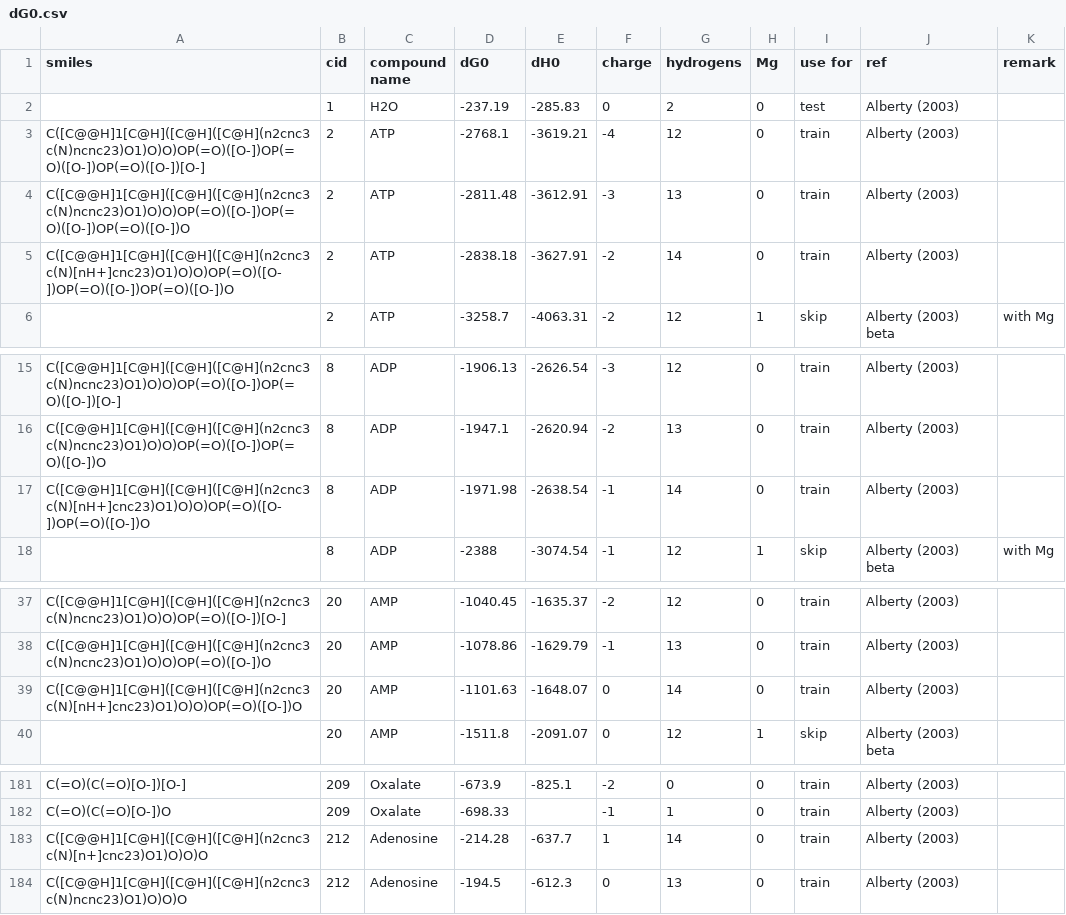
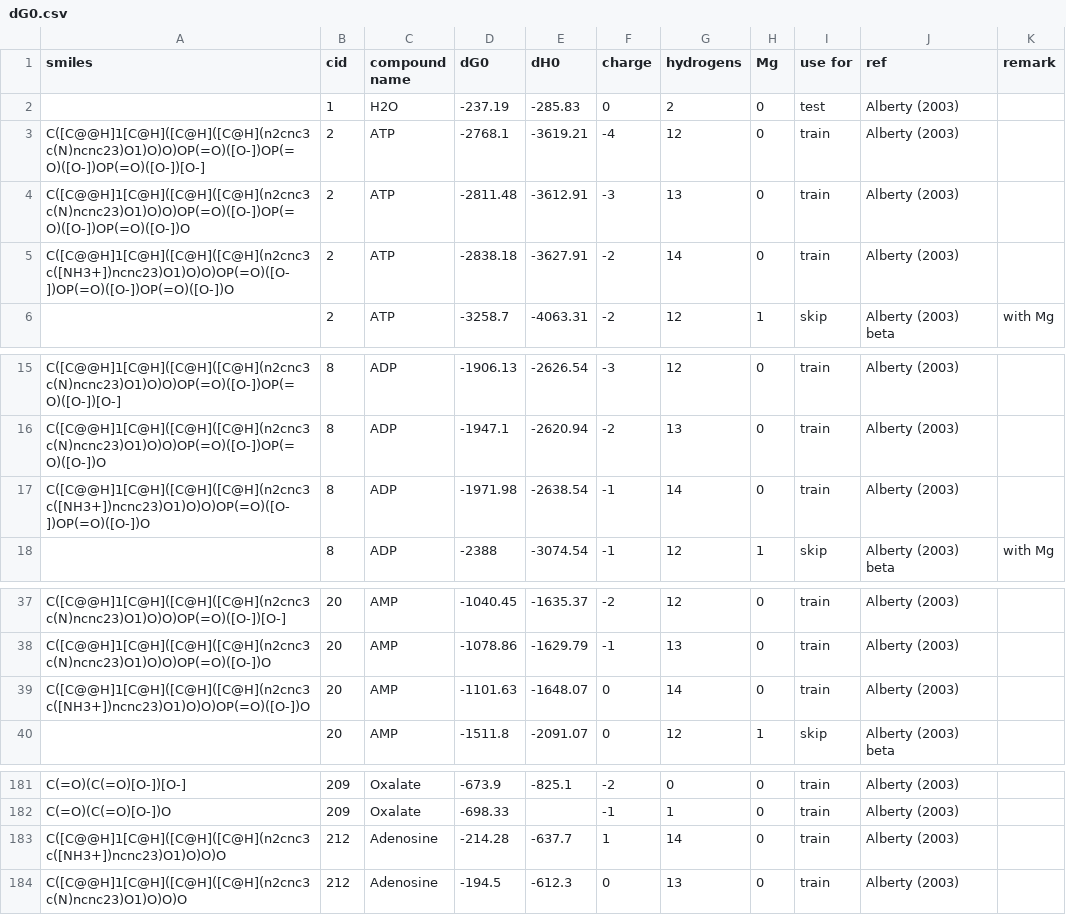
Before and after one commit to asmvernon/milo-lab, a CSV file: data/thermodynamics/dG0.csv, drawn as a sheet; only a part is shown, gaps mark what is left out.

```diff
--- a/data/thermodynamics/dG0.csv
+++ b/data/thermodynamics/dG0.csv
@@ -4,3 +4,3 @@
 "C([C@@H]1[C@H]([C@H]([C@H](n2cnc3c(N)ncnc23)O1)O)O)OP(=O)([O-])OP(=O)([O-])OP(=O)([O-])O",2,"ATP",-2811.48,-3612.91,-3,13,0,"train","Alberty (2003)",
-"C([C@@H]1[C@H]([C@H]([C@H](n2cnc3c(N)[nH+]cnc23)O1)O)O)OP(=O)([O-])OP(=O)([O-])OP(=O)([O-])O",2,"ATP",-2838.18,-3627.91,-2,14,0,"train","Alberty (2003)",
+"C([C@@H]1[C@H]([C@H]([C@H](n2cnc3c([NH3+])ncnc23)O1)O)O)OP(=O)([O-])OP(=O)([O-])OP(=O)([O-])O",2,"ATP",-2838.18,-3627.91,-2,14,0,"train","Alberty (2003)",
 ,2,"ATP",-3258.7,-4063.31,-2,12,1,"skip","Alberty (2003) beta","with Mg"
@@ -16,3 +16,3 @@
 "C([C@@H]1[C@H]([C@H]([C@H](n2cnc3c(N)ncnc23)O1)O)O)OP(=O)([O-])OP(=O)([O-])O",8,"ADP",-1947.1,-2620.94,-2,13,0,"train","Alberty (2003)",
-"C([C@@H]1[C@H]([C@H]([C@H](n2cnc3c(N)[nH+]cnc23)O1)O)O)OP(=O)([O-])OP(=O)([O-])O",8,"ADP",-1971.98,-2638.54,-1,14,0,"train","Alberty (2003)",
+"C([C@@H]1[C@H]([C@H]([C@H](n2cnc3c([NH3+])ncnc23)O1)O)O)OP(=O)([O-])OP(=O)([O-])O",8,"ADP",-1971.98,-2638.54,-1,14,0,"train","Alberty (2003)",
 ,8,"ADP",-2388,-3074.54,-1,12,1,"skip","Alberty (2003) beta","with Mg"
@@ -38,3 +38,3 @@
 "C([C@@H]1[C@H]([C@H]([C@H](n2cnc3c(N)ncnc23)O1)O)O)OP(=O)([O-])O",20,"AMP",-1078.86,-1629.79,-1,13,0,"train","Alberty (2003)",
-"C([C@@H]1[C@H]([C@H]([C@H](n2cnc3c(N)[nH+]cnc23)O1)O)O)OP(=O)([O-])O",20,"AMP",-1101.63,-1648.07,0,14,0,"train","Alberty (2003)",
+"C([C@@H]1[C@H]([C@H]([C@H](n2cnc3c([NH3+])ncnc23)O1)O)O)OP(=O)([O-])O",20,"AMP",-1101.63,-1648.07,0,14,0,"train","Alberty (2003)",
 ,20,"AMP",-1511.8,-2091.07,0,12,1,"skip","Alberty (2003) beta",
@@ -182,3 +182,3 @@
 "C(=O)(C(=O)[O-])O",209,"Oxalate",-698.33,,-1,1,0,"train","Alberty (2003)",
-"C([C@@H]1[C@H]([C@H]([C@H](n2cnc3c(N)[n+]cnc23)O1)O)O)O",212,"Adenosine",-214.28,-637.7,1,14,0,"train","Alberty (2003)",
+"C([C@@H]1[C@H]([C@H]([C@H](n2cnc3c([NH3+])ncnc23)O1)O)O)O",212,"Adenosine",-214.28,-637.7,1,14,0,"train","Alberty (2003)",
 "C([C@@H]1[C@H]([C@H]([C@H](n2cnc3c(N)ncnc23)O1)O)O)O",212,"Adenosine",-194.5,-612.3,0,13,0,"train","Alberty (2003)",
```
Also changed, not shown: data/thermodynamics/groups_species.csv, 2 other files.
